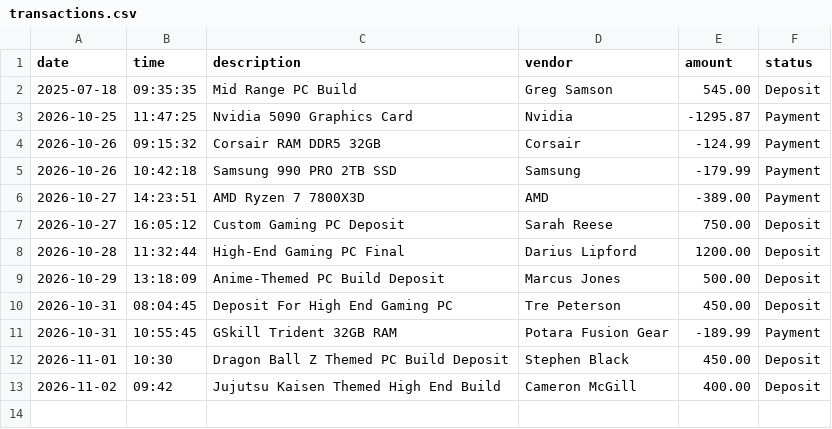
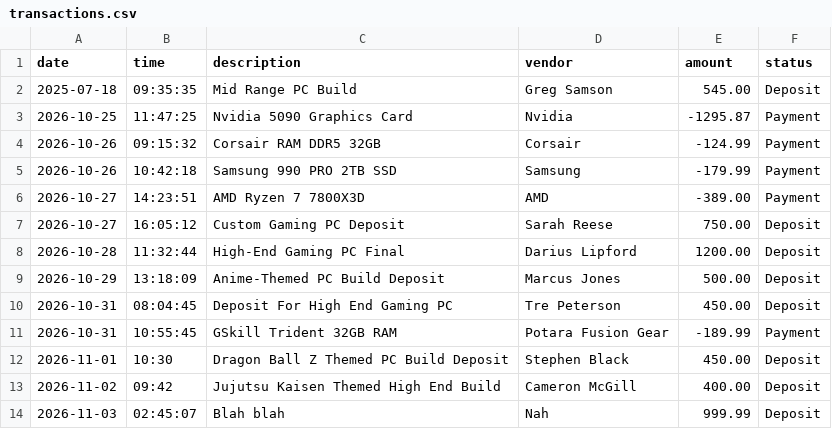
Before and after one commit to immortal-griffin/Bootcamp_Mobley, a CSV file: AccountingLedger/src/main/resources/transactions.csv, drawn as a sheet; the diff names each change by its address in the sheet, - before the commit and + after, or states it on an @@ line.

```diff
--- a/AccountingLedger/src/main/resources/transactions.csv
+++ b/AccountingLedger/src/main/resources/transactions.csv
+row 14: 2026-11-03 | 02:45:07 | Blah blah | Nah | 999.99 | Deposit
```
Also changed, not shown: 5 other files.
